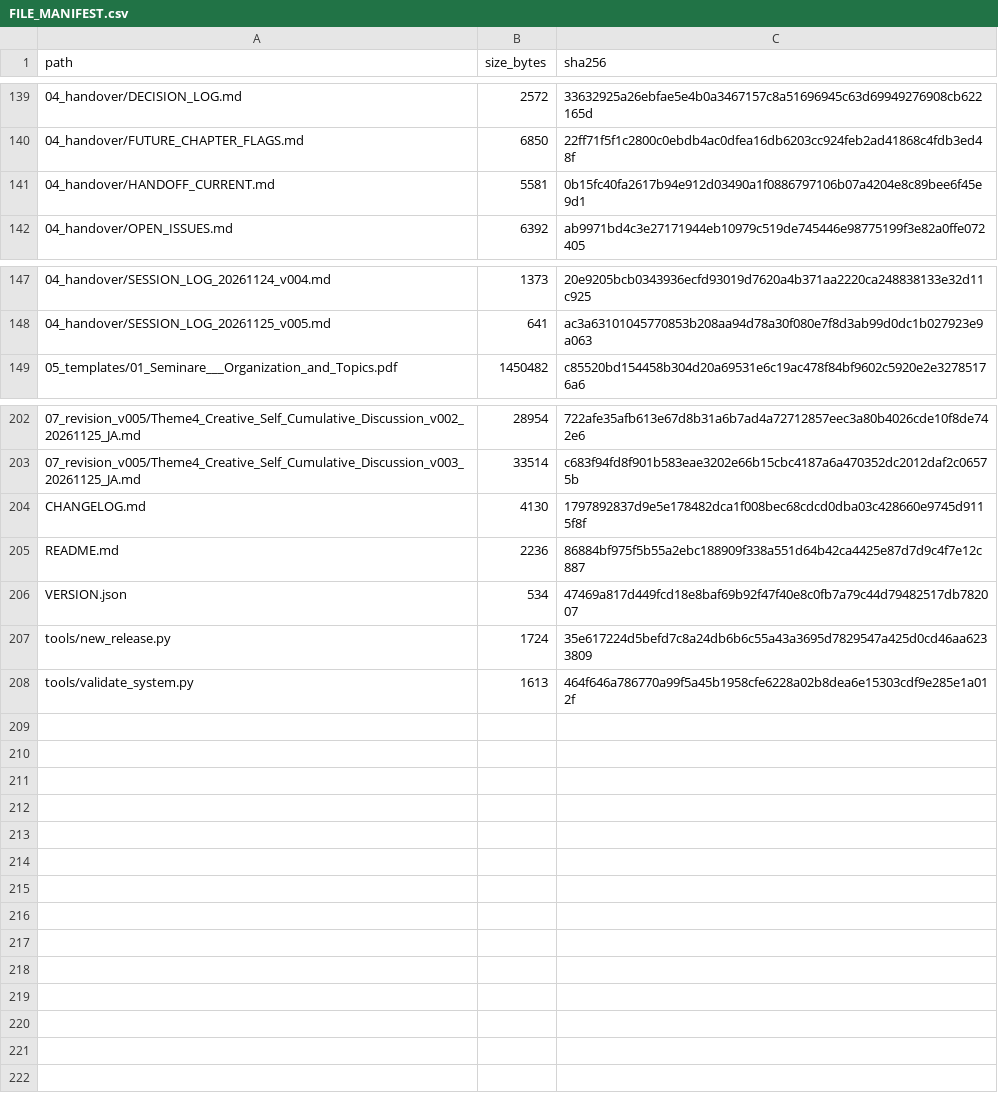
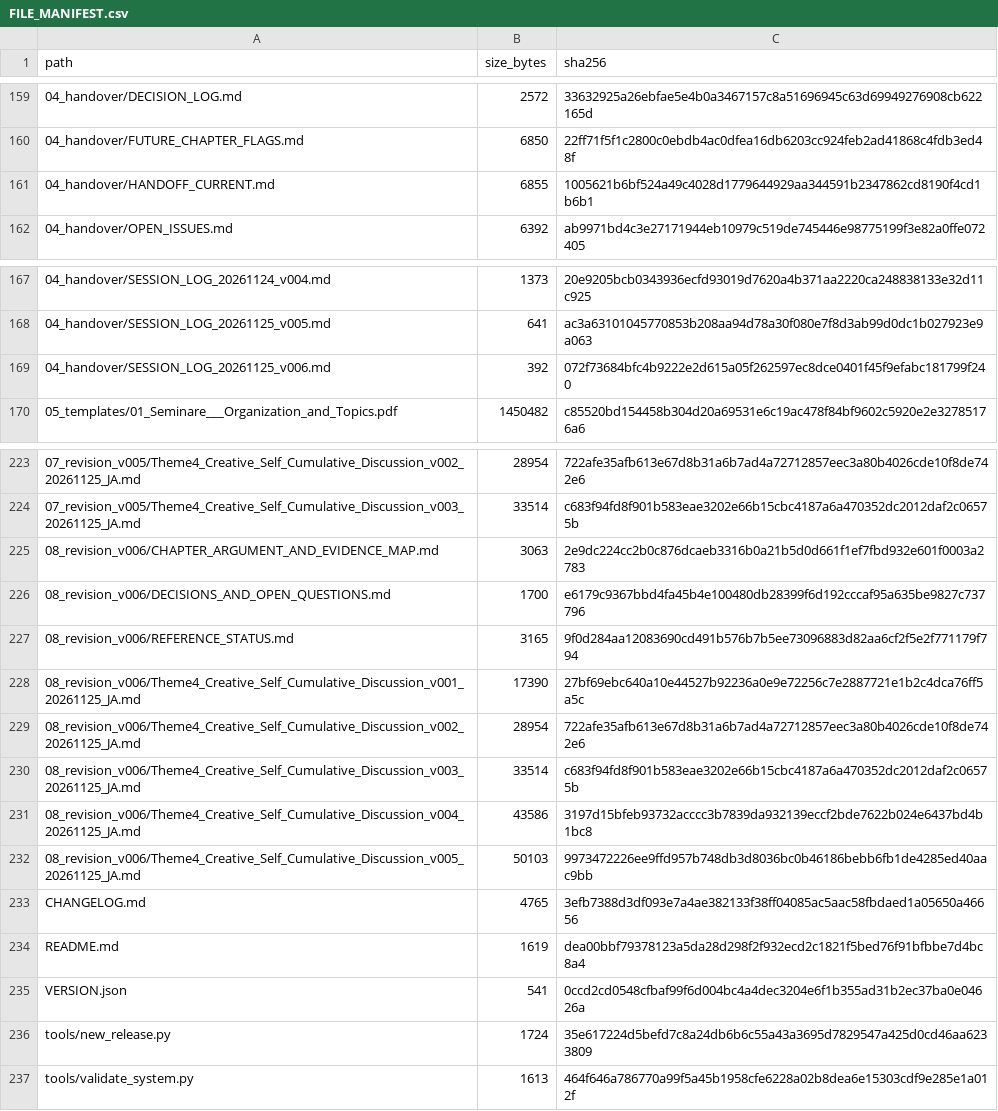
Before and after one commit to kd0171/310_AdvancedAndHotTopics_Thesis, a CSV file: FILE_MANIFEST.csv, drawn as a sheet; only a part is shown, gaps mark what is left out; the diff covers the shown part only.

```diff
--- a/FILE_MANIFEST.csv
+++ b/FILE_MANIFEST.csv
@@ -140,3 +160,3 @@
 04_handover/FUTURE_CHAPTER_FLAGS.md,6850,22ff71f5f1c2800c0ebdb4ac0dfea16db6203cc924feb2ad41868c4fdb3ed48f
-04_handover/HANDOFF_CURRENT.md,5581,0b15fc40fa2617b94e912d03490a1f0886797106b07a4204e8c89bee6f45e9d1
+04_handover/HANDOFF_CURRENT.md,6855,1005621b6bf524a49c4028d1779644929aa344591b2347862cd8190f4cd1b6b1
 04_handover/OPEN_ISSUES.md,6392,ab9971bd4c3e27171944eb10979c519de745446e98775199f3e82a0ffe072405
@@ -148,2 +168,3 @@
 04_handover/SESSION_LOG_20261125_v005.md,641,ac3a63101045770853b208aa94d78a30f080e7f8d3ab99d0dc1b027923e9a063
+04_handover/SESSION_LOG_20261125_v006.md,392,072f73684bfc4b9222e2d615a05f262597ec8dce0401f45f9efabc181799f240
 05_templates/01_Seminare___Organization_and_Topics.pdf,1450482,c85520bd154458b304d20a69531e6c19ac478f84bf9602c5920e2e32785176a6
@@ -203,5 +224,13 @@
 07_revision_v005/Theme4_Creative_Self_Cumulative_Discussion_v003_20261125_JA.md,33514,c683f94fd8f901b583eae3202e66b15cbc4187a6a470352dc2012daf2c06575b
-CHANGELOG.md,4130,1797892837d9e5e178482dca1f008bec68cdcd0dba03c428660e9745d9115f8f
-README.md,2236,86884bf975f5b55a2ebc188909f338a551d64b42ca4425e87d7d9c4f7e12c887
-VERSION.json,534,47469a817d449fcd18e8baf69b92f47f40e8c0fb7a79c44d79482517db782007
+08_revision_v006/CHAPTER_ARGUMENT_AND_EVIDENCE_MAP.md,3063,2e9dc224cc2b0c876dcaeb3316b0a21b5d0d661f1ef7fbd932e601f0003a2783
+08_revision_v006/DECISIONS_AND_OPEN_QUESTIONS.md,1700,e6179c9367bbd4fa45b4e100480db28399f6d192cccaf95a635be9827c737796
+08_revision_v006/REFERENCE_STATUS.md,3165,9f0d284aa12083690cd491b576b7b5ee73096883d82aa6cf2f5e2f771179f794
+08_revision_v006/Theme4_Creative_Self_Cumulative_Discussion_v001_20261125_JA.md,17390,27bf69ebc640a10e44527b92236a0e9e72256c7e2887721e1b2c4dca76ff5a5c
+08_revision_v006/Theme4_Creative_Self_Cumulative_Discussion_v002_20261125_JA.md,28954,722afe35afb613e67d8b31a6b7ad4a72712857eec3a80b4026cde10f8de742e6
+08_revision_v006/Theme4_Creative_Self_Cumulative_Discussion_v003_20261125_JA.md,33514,c683f94fd8f901b583eae3202e66b15cbc4187a6a470352dc2012daf2c06575b
+08_revision_v006/Theme4_Creative_Self_Cumulative_Discussion_v004_20261125_JA.md,43586,3197d15bfeb93732acccc3b7839da932139eccf2bde7622b024e6437bd4b1bc8
+08_revision_v006/Theme4_Creative_Self_Cumulative_Discussion_v005_20261125_JA.md,50103,9973472226ee9ffd957b748db3d8036bc0b46186bebb6fb1de4285ed40aac9bb
+CHANGELOG.md,4765,3efb7388d3df093e7a4ae382133f38ff04085ac5aac58fbdaed1a05650a46656
+README.md,1619,dea00bbf79378123a5da28d298f2f932ecd2c1821f5bed76f91bfbbe7d4bc8a4
+VERSION.json,541,0ccd2cd0548cfbaf99f6d004bc4a4dec3204e6f1b355ad31b2ec37ba0e04626a
 tools/new_release.py,1724,35e617224d5befd7c8a24db6b6c55a43a3695d7829547a425d0cd46aa6233809
```
Also changed, not shown: 20 added rows and 4 edited cells elsewhere in this file, 36 other files.
